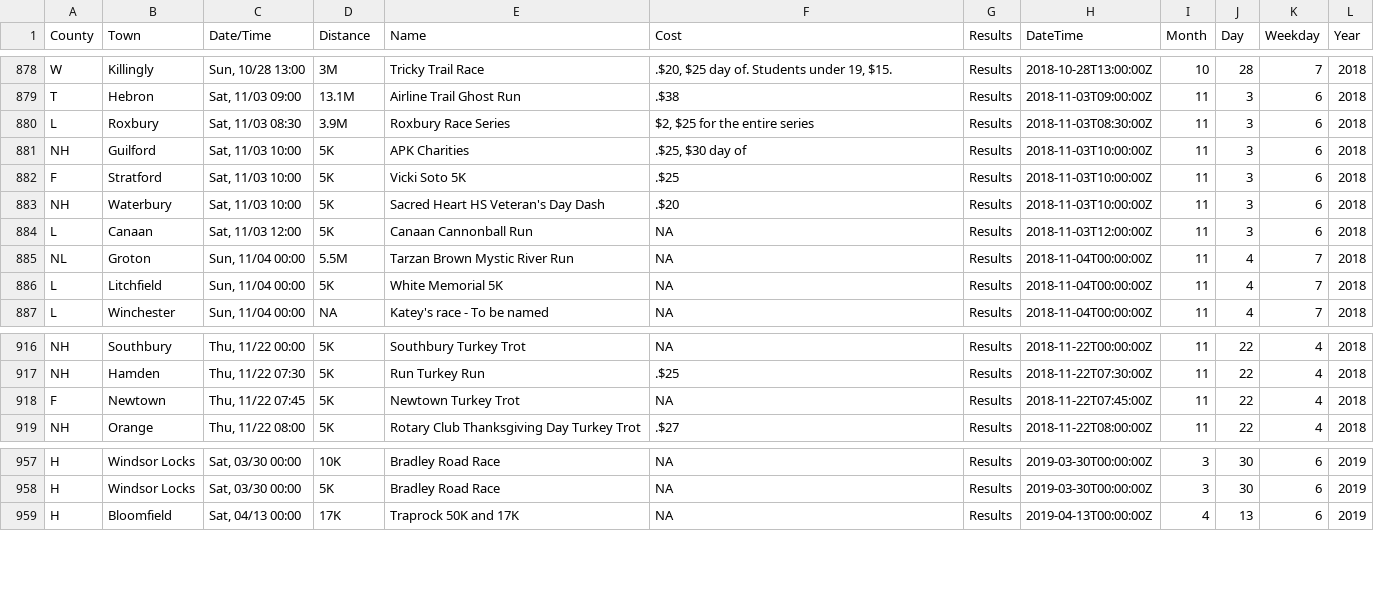
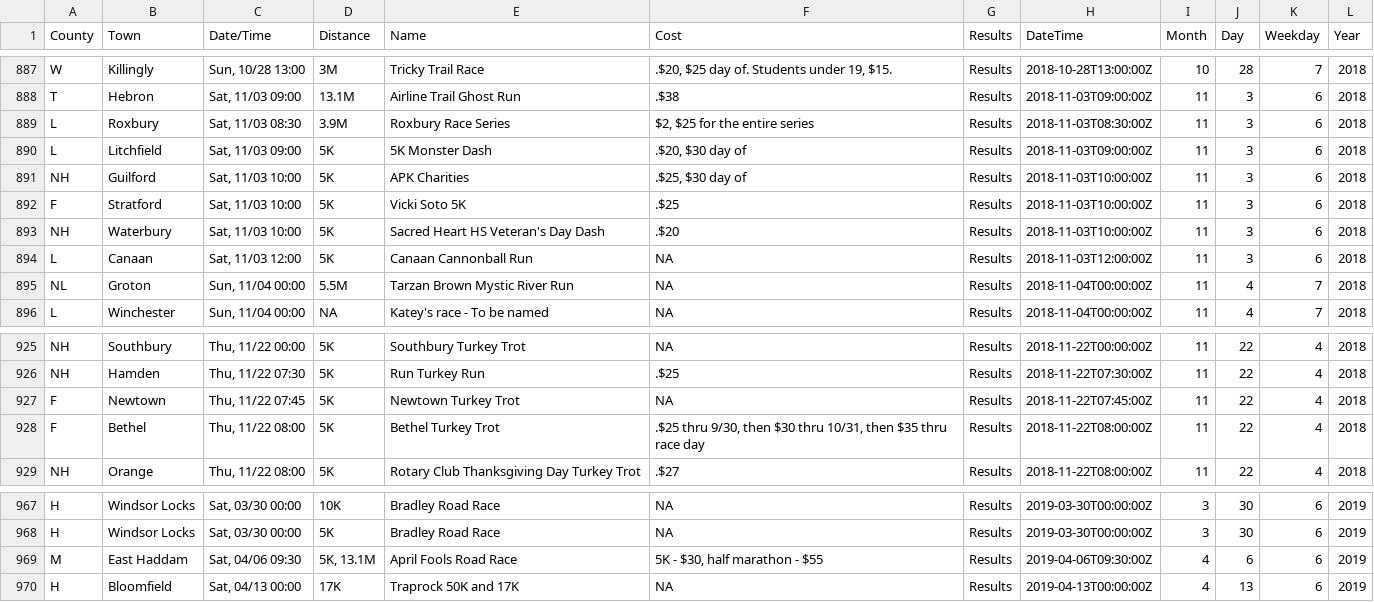
Before and after one commit to jpasini/dataviz-project-template, a CSV file: data/races2018.csv, drawn as a sheet; only a part is shown, gaps mark what is left out; the diff covers the shown part only.

```diff
--- a/data/races2018.csv
+++ b/data/races2018.csv
@@ -882,2 +891,3 @@ T,Hebron,"Sat, 11/03 09:00",13.1M,Airline Trail Ghost Run,.$38,Results,2018-11-0
 L,Roxbury,"Sat, 11/03 08:30",3.9M,Roxbury Race Series,"$2,  $25 for the entire series",Results,2018-11-03T08:30:00Z,11,3,6,2018
+L,Litchfield,"Sat, 11/03 09:00",5K,5K Monster Dash,".$20, $30 day of",Results,2018-11-03T09:00:00Z,11,3,6,2018
 NH,Guilford,"Sat, 11/03 10:00",5K,APK Charities,".$25, $30 day of",Results,2018-11-03T10:00:00Z,11,3,6,2018
@@ -887,3 +897,2 @@ L,Canaan,"Sat, 11/03 12:00",5K,Canaan Cannonball Run,NA,Results,2018-11-03T12:00
 NL,Groton,"Sun, 11/04 00:00",5.5M,Tarzan Brown Mystic River Run,NA,Results,2018-11-04T00:00:00Z,11,4,7,2018
-L,Litchfield,"Sun, 11/04 00:00",5K,White Memorial 5K,NA,Results,2018-11-04T00:00:00Z,11,4,7,2018
 L,Winchester,"Sun, 11/04 00:00",NA,Katey's race - To be named,NA,Results,2018-11-04T00:00:00Z,11,4,7,2018
@@ -920,2 +929,3 @@ NH,Hamden,"Thu, 11/22 07:30",5K,Run Turkey Run,.$25,Results,2018-11-22T07:30:00Z
 F,Newtown,"Thu, 11/22 07:45",5K,Newtown Turkey Trot,NA,Results,2018-11-22T07:45:00Z,11,22,4,2018
+F,Bethel,"Thu, 11/22 08:00",5K,Bethel Turkey Trot,".$25 thru 9/30, then $30 thru 10/31, then $35 thru race day",Results,2018-11-22T08:00:00Z,11,22,4,2018
 NH,Orange,"Thu, 11/22 08:00",5K,Rotary Club Thanksgiving Day Turkey Trot,.$27,Results,2018-11-22T08:00:00Z,11,22,4,2018
@@ -960,2 +970,3 @@ H,Windsor Locks,"Sat, 03/30 00:00",10K,Bradley Road Race,NA,Results,2019-03-30T0
 H,Windsor Locks,"Sat, 03/30 00:00",5K,Bradley Road Race,NA,Results,2019-03-30T00:00:00Z,3,30,6,2019
+M,East Haddam,"Sat, 04/06 09:30","5K, 13.1M",April Fools Road Race,"5K - $30, half marathon - $55",Results,2019-04-06T09:30:00Z,4,6,6,2019
 H,Bloomfield,"Sat, 04/13 00:00",17K,Traprock 50K and 17K,NA,Results,2019-04-13T00:00:00Z,4,13,6,2019
```
Also changed, not shown: 10 added rows, 1 removed row and 4 edited cells elsewhere in this file, 2 other files.
